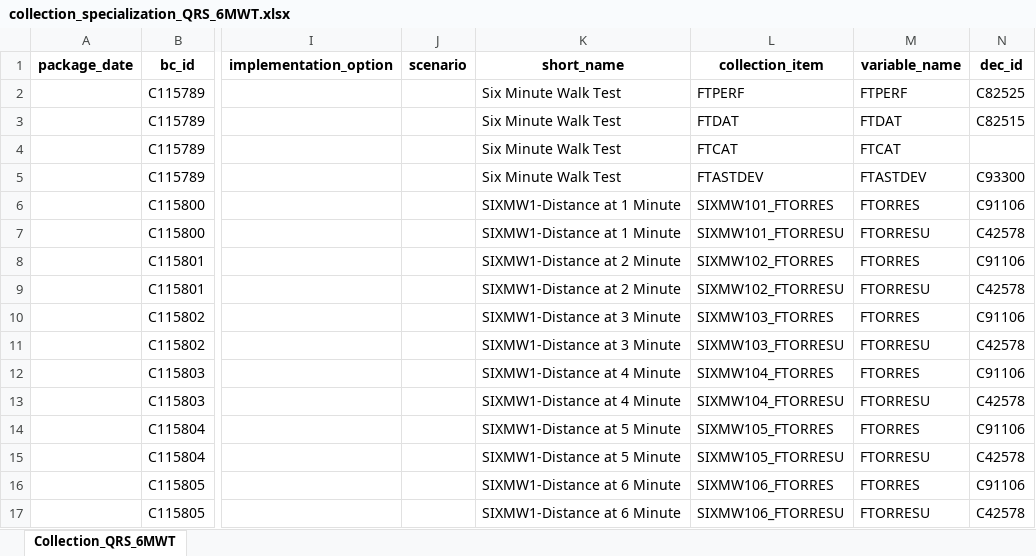
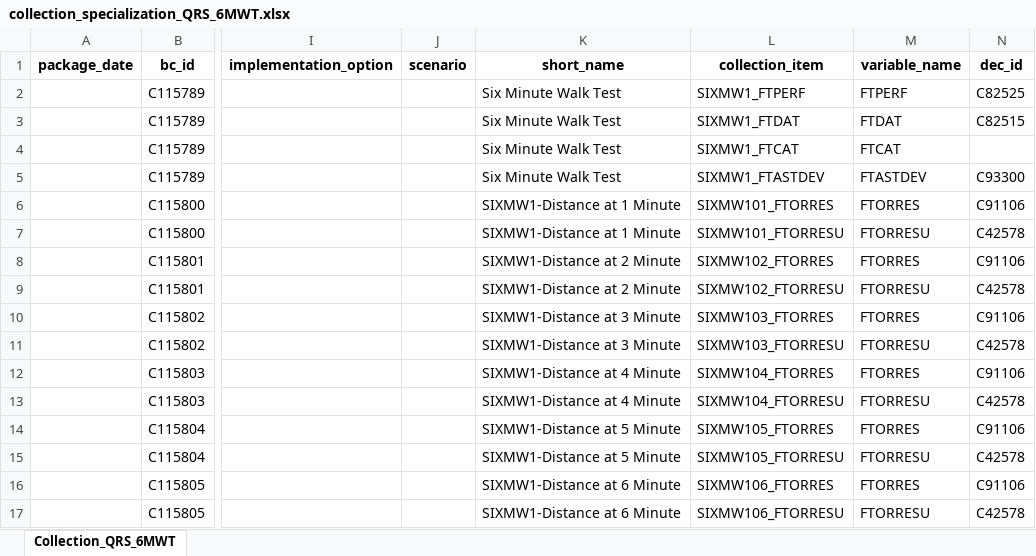
Before and after one commit to cdisc-org/COSMoS, an Excel workbook: curation/draft/collection/collection_specialization_QRS_6MWT.xlsx, sheet Collection_QRS_6MWT, drawn as a sheet; only a part is shown, gaps mark what is left out; values as stored, in another font and other column widths than the file's, no borders; the diff names each change by its address in the sheet, - before the commit and + after, or states it on an @@ line.

```diff
--- a/curation/draft/collection/collection_specialization_QRS_6MWT.xlsx (sheet Collection_QRS_6MWT)
+++ b/curation/draft/collection/collection_specialization_QRS_6MWT.xlsx (sheet Collection_QRS_6MWT)
-L2 (collection_item): FTPERF
+L2 (collection_item): SIXMW1_FTPERF
-L3 (collection_item): FTDAT
+L3 (collection_item): SIXMW1_FTDAT
-L4 (collection_item): FTCAT
+L4 (collection_item): SIXMW1_FTCAT
-L5 (collection_item): FTASTDEV
+L5 (collection_item): SIXMW1_FTASTDEV
```
Also changed, not shown: curation/draft/collection/collection_specialization_EG_Local.xlsx, curation/draft/collection/collection_specialization_QRS_EQ5D-5L.xlsx, 35 other files.
